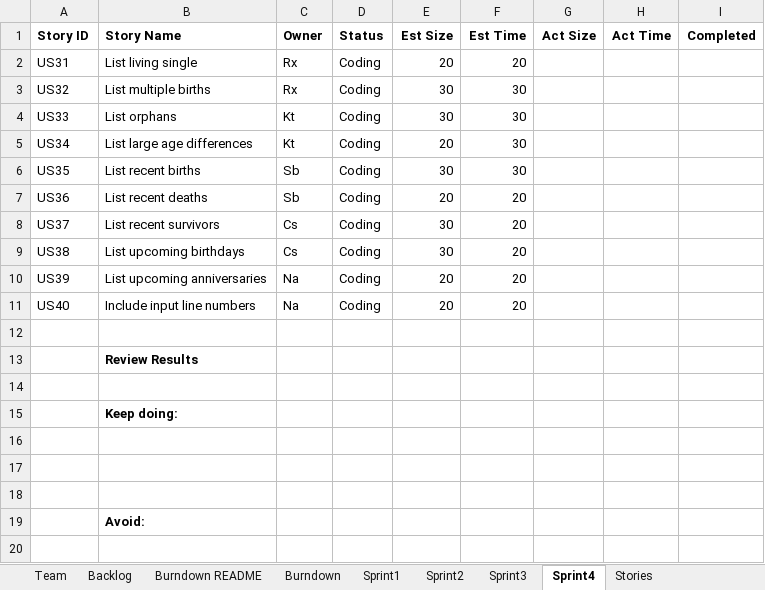
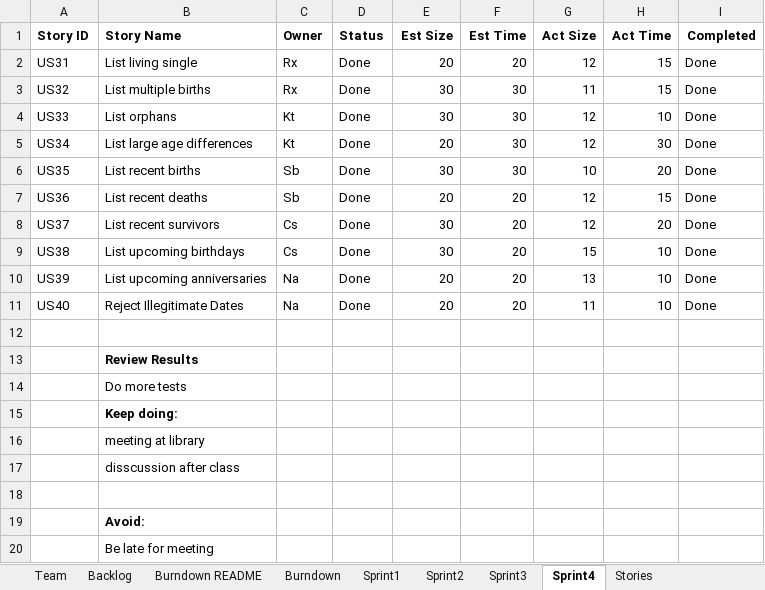
Before and after one commit to KbyteTutu/2019fall-Group5-555B-Project, an Excel workbook: Team05Report.xlsx, sheet Sprint4, drawn as a sheet; values as stored, in another font and other column widths than the file's, no borders; removed rows and columns are numbered as before the commit, all else as after; the diff names each change by its address in the sheet, - before the commit and + after, or states it on an @@ line.

Commit message:
Test cases + bugfixes

```diff
--- a/Team05Report.xlsx (sheet Sprint4)
+++ b/Team05Report.xlsx (sheet Sprint4)
-D2:D10 (Status): Coding
+D2:D10 (Status): Done
-G2 (Act Size): (empty)
+G2 (Act Size): 12
-H2:H3 (Act Time): (empty)
+H2:H3 (Act Time): 15
-I2:I10 (Completed): (empty)
+I2:I10 (Completed): Done
-G3 (Act Size): (empty)
+G3 (Act Size): 11
-G4:G5 (Act Size): (empty)
+G4:G5 (Act Size): 12
-H4 (Act Time): (empty)
+H4 (Act Time): 10
-H5 (Act Time): (empty)
+H5 (Act Time): 30
-G6 (Act Size): (empty)
+G6 (Act Size): 10
-H6 (Act Time): (empty)
+H6 (Act Time): 20
-G7:G8 (Act Size): (empty)
+G7:G8 (Act Size): 12
-H7 (Act Time): (empty)
+H7 (Act Time): 15
-H8 (Act Time): (empty)
+H8 (Act Time): 20
-G9 (Act Size): (empty)
+G9 (Act Size): 15
-H9:H10 (Act Time): (empty)
+H9:H10 (Act Time): 10
-G10 (Act Size): (empty)
+G10 (Act Size): 13
-row 11: US40 | Include input line numbers | Na | Coding | 20 | 20
+row 11: US40 | Reject Illegitimate Dates | Na | Done | 20 | 20 | 11 | 10 | Done
-B14 (Story Name): (empty)
+B14 (Story Name): Do more tests
-B16 (Story Name): (empty)
+B16 (Story Name): meeting at library
-B17 (Story Name): (empty)
+B17 (Story Name): disscussion after class
+row 20:  | Be late for meeting
```
Also changed, not shown: sheet Backlog, sheet Burndown, sheet Stories, sheet Sprint3, charts or pictures, 4 other files.
